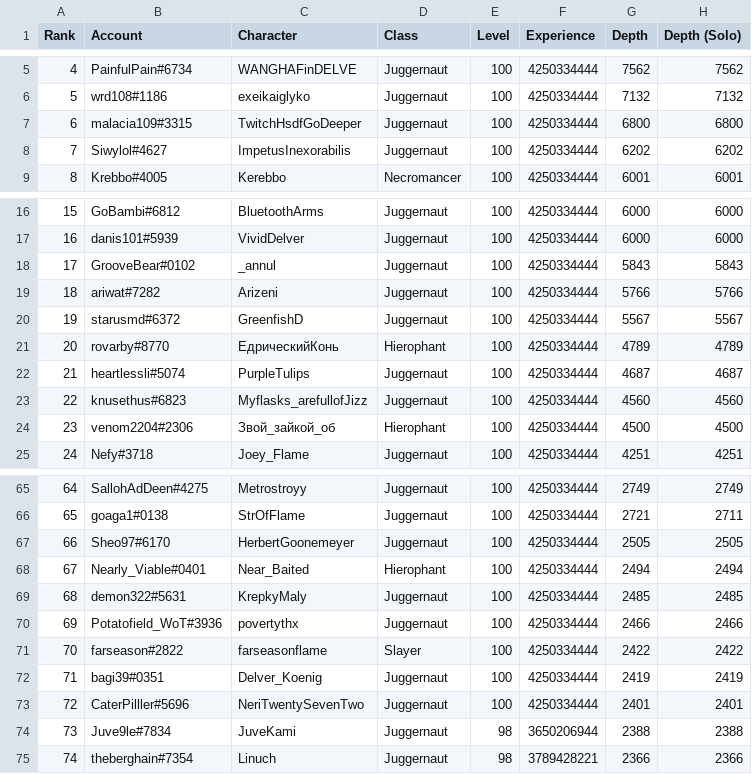
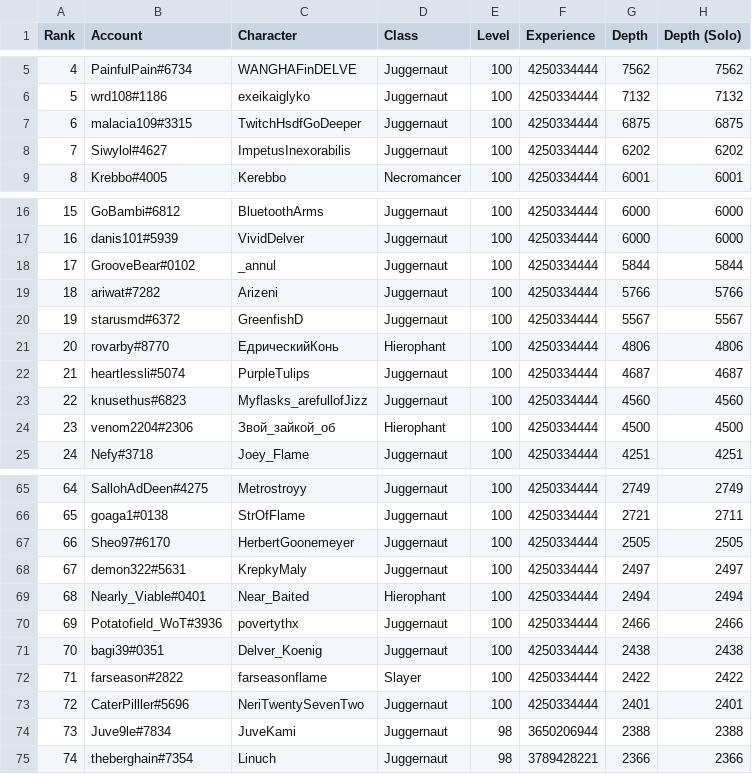
Before and after one commit to danis101/poe-ladder, a TSV file: data/keepers-delve.tsv, drawn as a sheet; only a part is shown, gaps mark what is left out; removed rows and columns are numbered as before the commit, all else as after; the diff names each change by its address in the sheet, - before the commit and + after, or states it on an @@ line.

```diff
--- a/data/keepers-delve.tsv
+++ b/data/keepers-delve.tsv
-G7 (Depth): 6800
+G7 (Depth): 6875
-H7 (Depth (Solo)): 6800
+H7 (Depth (Solo)): 6875
-G18 (Depth): 5843
+G18 (Depth): 5844
-H18 (Depth (Solo)): 5843
+H18 (Depth (Solo)): 5844
-G21 (Depth): 4789
+G21 (Depth): 4806
-H21 (Depth (Solo)): 4789
+H21 (Depth (Solo)): 4806
+row 68: 67 | demon322#5631 | KrepkyMaly | Juggernaut | 100 | 4250334444 | 2497 | 2497
@@ column A (Rank) renumbered between rows 69 and 72 @@
-row 69: 68 | demon322#5631 | KrepkyMaly | Juggernaut | 100 | 4250334444 | 2485 | 2485
+row 71: 70 | bagi39#0351 | Delver_Koenig | Juggernaut | 100 | 4250334444 | 2438 | 2438
-row 72: 71 | bagi39#0351 | Delver_Koenig | Juggernaut | 100 | 4250334444 | 2419 | 2419
```
